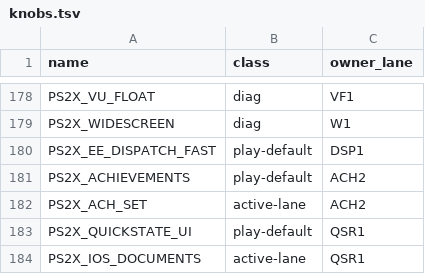
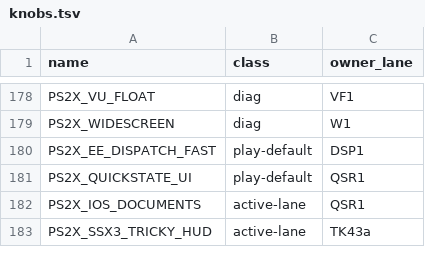
Before and after one commit to brad-richardson/PS2Recomp, a TSV file: tools/ssx3/knobs.tsv, drawn as a sheet; only a part is shown, gaps mark what is left out; the shorter side is filled out with more unchanged rows; the diff names each change by its address in the sheet, - before the commit and + after, or states it on an @@ line.

Commit message:
[achv-remove-1] build/docs: prune achievements knob + prebuilt contract
tools/ssx3: drop the PS2X_ACHIEVEMENTS/PS2X_ACH_SET knob rows, the
libps2x_rcheevos.a archive (prebuilt.py ARCHIVES,
prebuilt-consumer.cmake), and the ps2_ach/rcheevos entries in the
prebuilt contract lists (prebuilt.py, test_prebuilt.py). presets note
and docs/ssx3-build.md licence paragraph updated. This re-cuts the
Android prebuilt contract stamp (releases re-pin at the next cut).

Orchestrated-By: opencode (opencode-go/deepseek-v4.1-flash via Go)

```diff
--- a/tools/ssx3/knobs.tsv
+++ b/tools/ssx3/knobs.tsv
-row 181: PS2X_ACHIEVEMENTS | play-default | ACH2
-row 182: PS2X_ACH_SET | active-lane | ACH2
```
Also changed, not shown: 5 other files.
